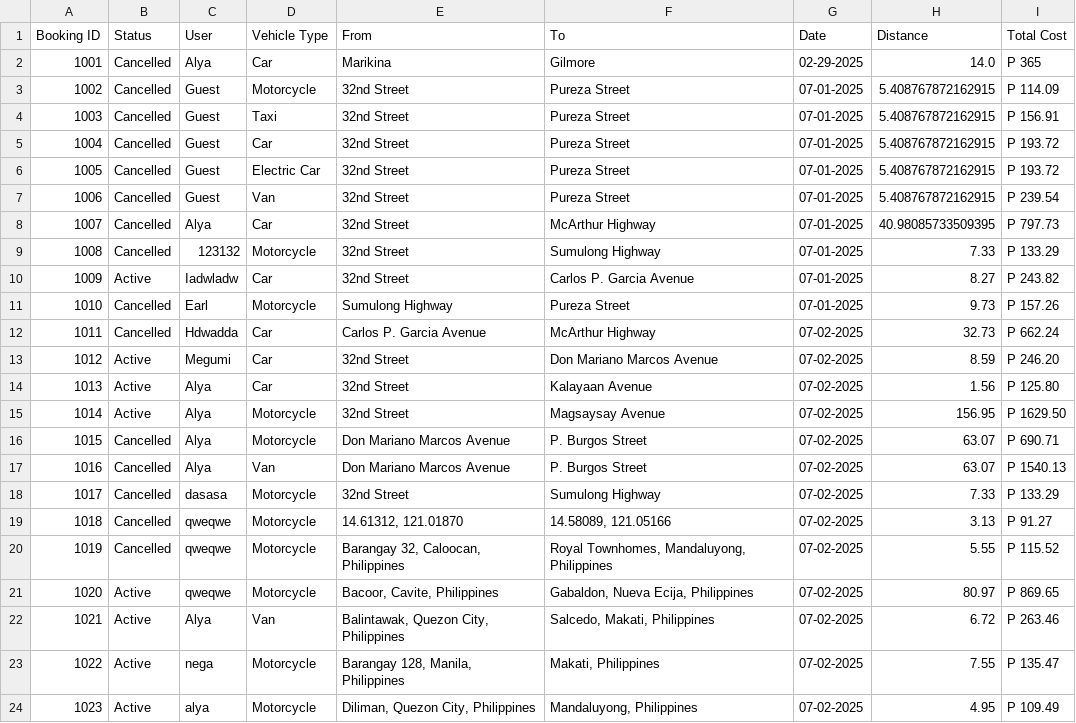
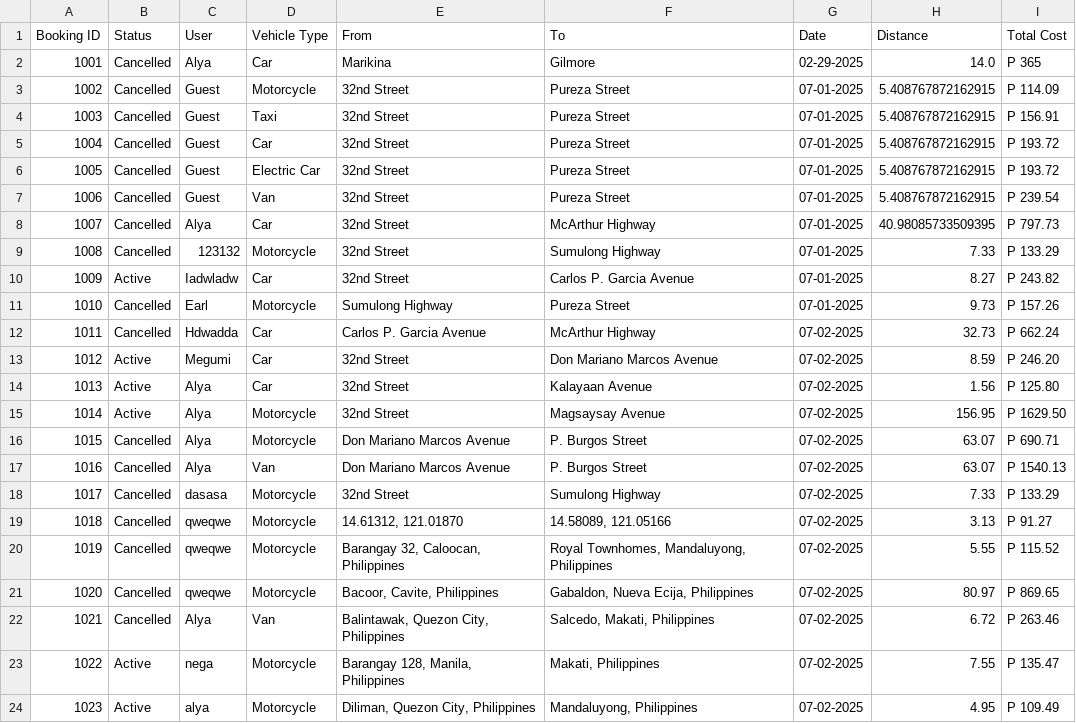
Before and after one commit to Alya109/RideBookingSystem, a CSV file: csv_files/bookings.csv, drawn as a sheet.

Commit message:
Refactor booking history logic

```diff
--- a/csv_files/bookings.csv
+++ b/csv_files/bookings.csv
@@ -20,4 +20,4 @@ Booking ID,Status,User,Vehicle Type,From,To,Date,Distance,Total Cost
 1019,Cancelled,qweqwe,Motorcycle,"Barangay 32, Caloocan, Philippines","Royal Townhomes, Mandaluyong, Philippines",07-02-2025,5.55,P 115.52
-1020,Active,qweqwe,Motorcycle,"Bacoor, Cavite, Philippines","Gabaldon, Nueva Ecija, Philippines",07-02-2025,80.97,P 869.65
-1021,Active,Alya,Van,"Balintawak, Quezon City, Philippines","Salcedo, Makati, Philippines",07-02-2025,6.72,P 263.46
+1020,Cancelled,qweqwe,Motorcycle,"Bacoor, Cavite, Philippines","Gabaldon, Nueva Ecija, Philippines",07-02-2025,80.97,P 869.65
+1021,Cancelled,Alya,Van,"Balintawak, Quezon City, Philippines","Salcedo, Makati, Philippines",07-02-2025,6.72,P 263.46
 1022,Active,nega,Motorcycle,"Barangay 128, Manila, Philippines","Makati, Philippines",07-02-2025,7.55,P 135.47
```
Also changed, not shown: 1 other file.
